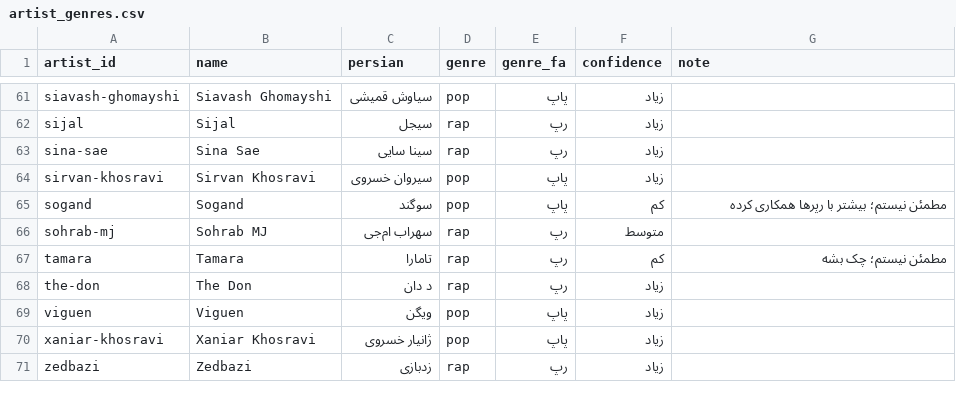
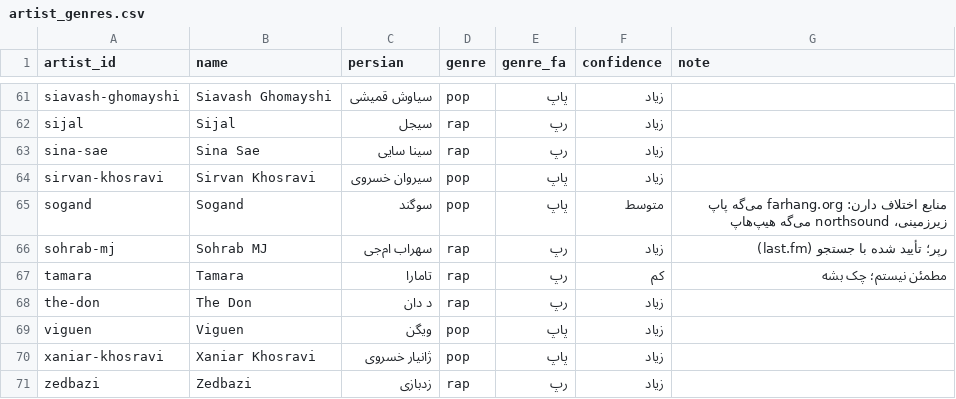
Before and after one commit to fatimaBorhani/songmore, a CSV file: tools/artist_genres.csv, drawn as a sheet; only a part is shown, gaps mark what is left out.

Commit message:
Add web-checked year corrections and update two artist genres
- tools/year_overrides.csv: years confirmed by web search (Jomeh 1971, Mordab 1973, Doost Daram Zendegiro 2013, Soghoot 1976) with their sources
- build_song_categories.py uses these corrections instead of the MP3 tag year
- artist_genres.csv: Sohrab MJ confirmed as rap; Sogand's sources disagree (pop vs hip hop)

```diff
--- a/tools/artist_genres.csv
+++ b/tools/artist_genres.csv
@@ -64,4 +64,4 @@ sina-sae,Sina Sae,سینا سایی,rap,رپ,زیاد,
 sirvan-khosravi,Sirvan Khosravi,سیروان خسروی,pop,پاپ,زیاد,
-sogand,Sogand,سوگند,pop,پاپ,کم,مطمئن نیستم؛ بیشتر با رپرها همکاری کرده
-sohrab-mj,Sohrab MJ,سهراب ام‌جی,rap,رپ,متوسط,
+sogand,Sogand,سوگند,pop,پاپ,متوسط,منابع اختلاف دارن: farhang.org می‌گه پاپ زیرزمینی، northsound می‌گه هیپ‌هاپ
+sohrab-mj,Sohrab MJ,سهراب ام‌جی,rap,رپ,زیاد,رپر؛ تأیید شده با جستجو (last.fm)
 tamara,Tamara,تامارا,rap,رپ,کم,مطمئن نیستم؛ چک بشه
```
Also changed, not shown: 2 other files.
